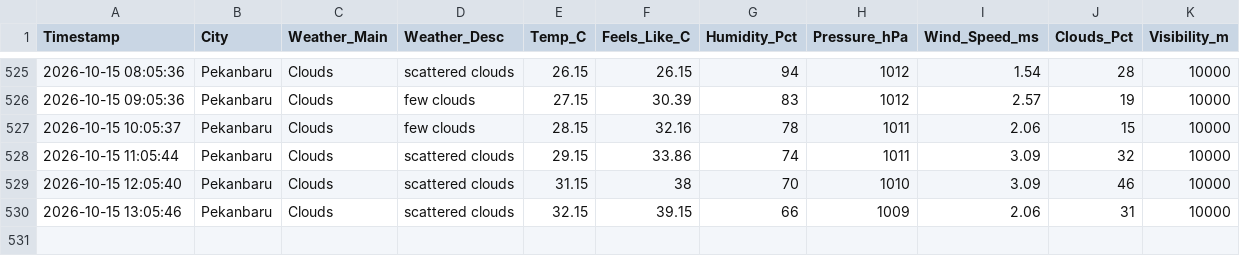
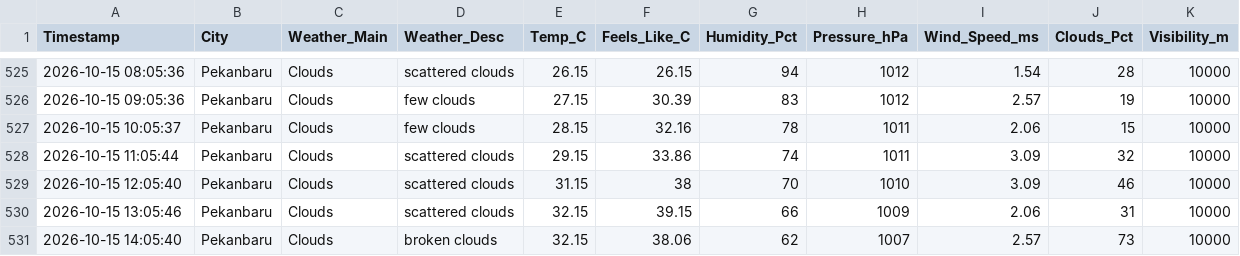
Before and after one commit to metta-kusuma/pekanbaru-air-quality, a CSV file: pekanbaru_weather_log.csv, drawn as a sheet; only a part is shown, gaps mark what is left out; the diff names each change by its address in the sheet, - before the commit and + after, or states it on an @@ line.

```diff
--- a/pekanbaru_weather_log.csv
+++ b/pekanbaru_weather_log.csv
+row 531: 2026-10-15 14:05:40 | Pekanbaru | Clouds | broken clouds | 32.15 | 38.06 | 62 | 1007 | 2.57 | 73 | 10000
```
Also changed, not shown: pekanbaru_air_quality_log.csv, pekanbaru_flights_log.csv.
